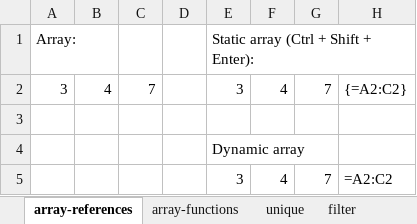
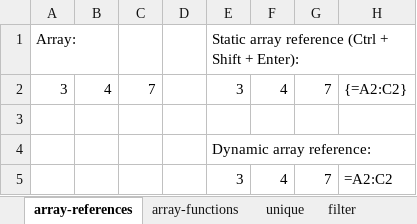
Before and after one commit to stringfestdata/modern-analytics-excel-book, an Excel workbook: ch_10/ch_10.xlsx, sheet array-references, drawn as a sheet; values as stored, in another font and other column widths than the file's, no borders; the diff names each change by its address in the sheet, - before the commit and + after, or states it on an @@ line.

```diff
--- a/ch_10/ch_10.xlsx (sheet array-references)
+++ b/ch_10/ch_10.xlsx (sheet array-references)
-E1: Static array (Ctrl + Shift + Enter):
+E1: Static array reference (Ctrl + Shift + Enter):
-E4: Dynamic array
+E4: Dynamic array reference:
```
Also changed, not shown: sheet array-functions, 7 other files.
